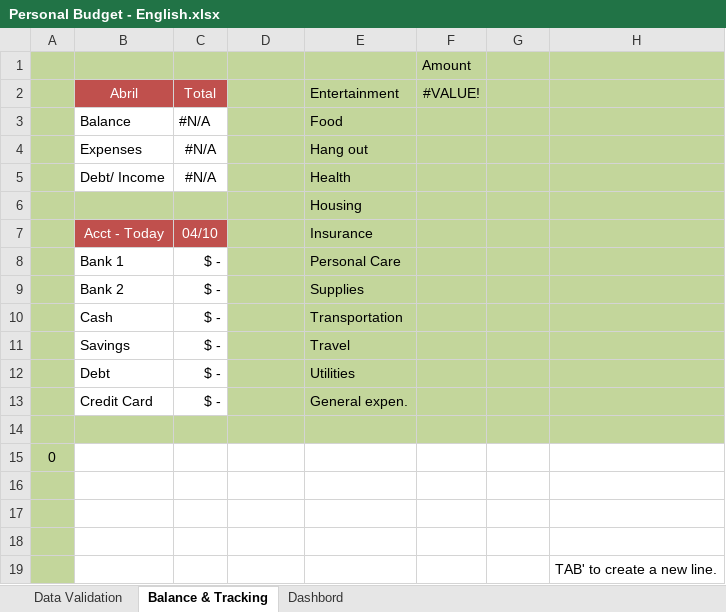
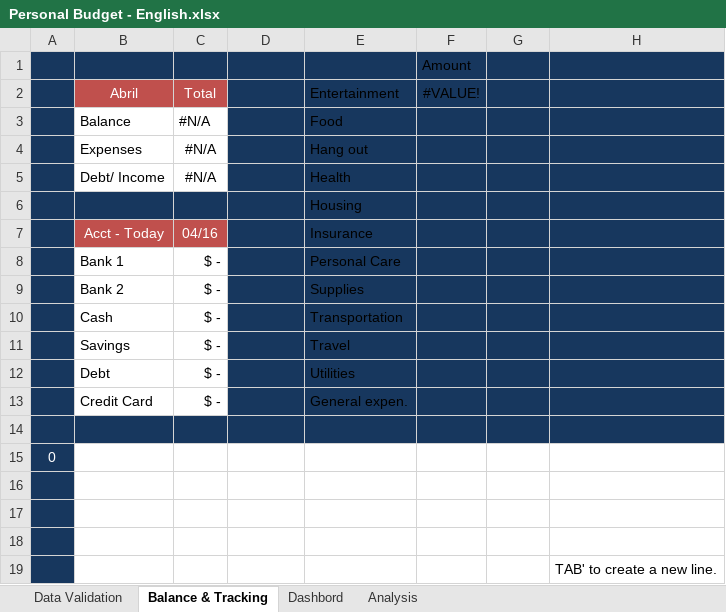
Before and after one commit to RobisonTorres/Personal_Finance, an Excel workbook: Personal Budget - English.xlsx, sheet Balance & Tracking, drawn as a sheet; values as stored, in another font and other column widths than the file's, no borders; charts and pictures and conditional formats and table styles not drawn; the diff names each change by its address in the sheet, - before the commit and + after, or states it on an @@ line.

```diff
--- a/Personal Budget - English.xlsx (sheet Balance & Tracking)
+++ b/Personal Budget - English.xlsx (sheet Balance & Tracking)
@@ sheet tab unhidden: Analysis @@
-A1:H1 fill: #C3D69B
+A1:H1 fill: #17375E
-A2:A5 fill: #C3D69B
+A2:A5 fill: #17375E
-D2:H5 fill: #C3D69B
+D2:H5 fill: #17375E
-A6:H6 fill: #C3D69B
+A6:H6 fill: #17375E
-A7:A13 fill: #C3D69B
+A7:A13 fill: #17375E
-C7 (Total): 04/10
+C7 (Total): 04/16
-D7:H13 fill: #C3D69B
+D7:H13 fill: #17375E
-A14:H14 fill: #C3D69B
+A14:H14 fill: #17375E
-A15:A19 fill: #C3D69B
+A15:A19 fill: #17375E
-A15 text colour: black
+A15 text colour: #FFFFFF
```
Also changed, not shown: sheet Data Validation, charts or pictures.
